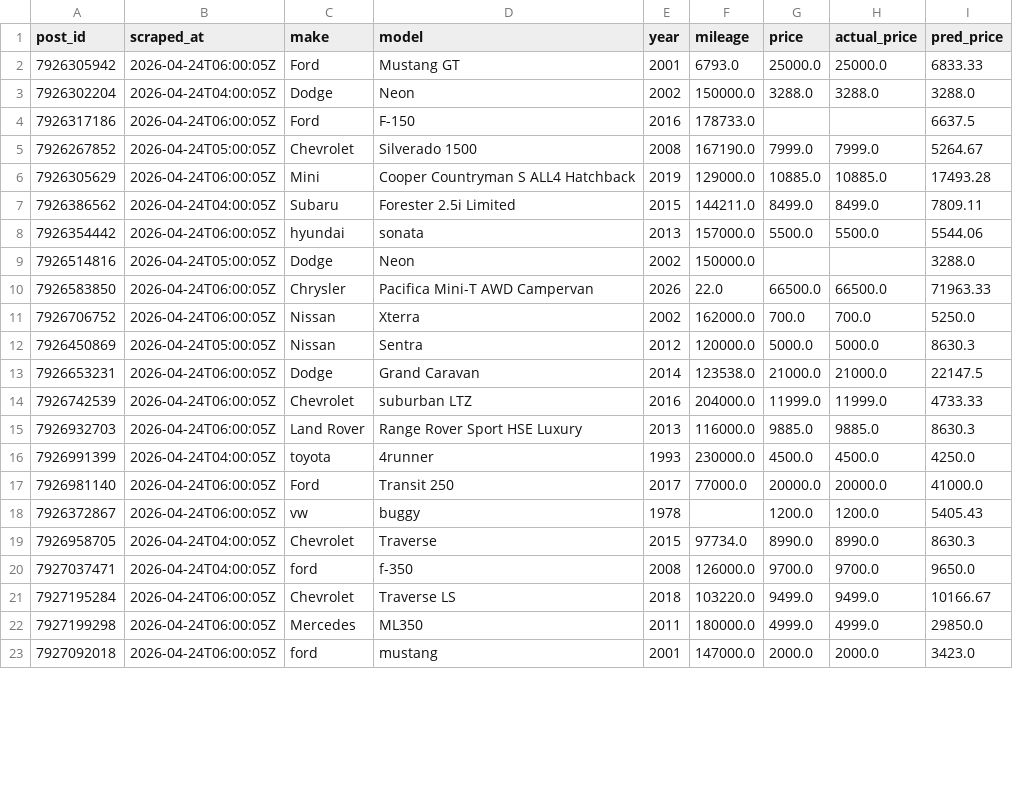
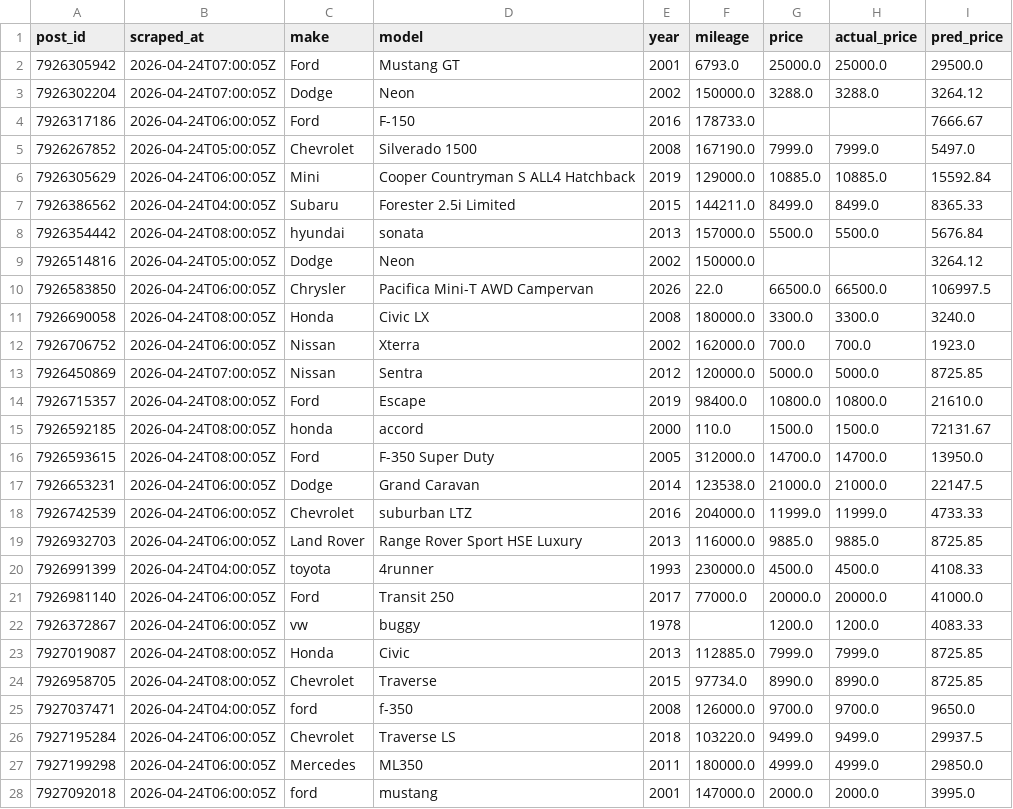
Before and after one commit to OPIM5512-ftg25004/myscrapers-gk, a CSV file: results/preds.csv, drawn as a sheet; only a part is shown; the diff covers the shown part only.

```diff
--- a/results/preds.csv
+++ b/results/preds.csv
@@ -1,23 +1,28 @@
 post_id,scraped_at,make,model,year,mileage,price,actual_price,pred_price
-7926305942,2026-04-24T06:00:05Z,Ford,Mustang GT,2001,6793.0,25000.0,25000.0,6833.33
-7926302204,2026-04-24T04:00:05Z,Dodge,Neon,2002,150000.0,3288.0,3288.0,3288.0
-7926317186,2026-04-24T06:00:05Z,Ford,F-150,2016,178733.0,,,6637.5
-7926267852,2026-04-24T05:00:05Z,Chevrolet,Silverado 1500,2008,167190.0,7999.0,7999.0,5264.67
-7926305629,2026-04-24T06:00:05Z,Mini,Cooper Countryman S ALL4 Hatchback,2019,129000.0,10885.0,10885.0,17493.28
-7926386562,2026-04-24T04:00:05Z,Subaru,Forester 2.5i Limited,2015,144211.0,8499.0,8499.0,7809.11
-7926354442,2026-04-24T06:00:05Z,hyundai,sonata,2013,157000.0,5500.0,5500.0,5544.06
-7926514816,2026-04-24T05:00:05Z,Dodge,Neon,2002,150000.0,,,3288.0
-7926583850,2026-04-24T06:00:05Z,Chrysler,Pacifica Mini-T AWD Campervan,2026,22.0,66500.0,66500.0,71963.33
-7926706752,2026-04-24T06:00:05Z,Nissan,Xterra,2002,162000.0,700.0,700.0,5250.0
-7926450869,2026-04-24T05:00:05Z,Nissan,Sentra,2012,120000.0,5000.0,5000.0,8630.3
+7926305942,2026-04-24T07:00:05Z,Ford,Mustang GT,2001,6793.0,25000.0,25000.0,29500.0
+7926302204,2026-04-24T07:00:05Z,Dodge,Neon,2002,150000.0,3288.0,3288.0,3264.12
+7926317186,2026-04-24T06:00:05Z,Ford,F-150,2016,178733.0,,,7666.67
+7926267852,2026-04-24T05:00:05Z,Chevrolet,Silverado 1500,2008,167190.0,7999.0,7999.0,5497.0
+7926305629,2026-04-24T06:00:05Z,Mini,Cooper Countryman S ALL4 Hatchback,2019,129000.0,10885.0,10885.0,15592.84
+7926386562,2026-04-24T04:00:05Z,Subaru,Forester 2.5i Limited,2015,144211.0,8499.0,8499.0,8365.33
+7926354442,2026-04-24T08:00:05Z,hyundai,sonata,2013,157000.0,5500.0,5500.0,5676.84
+7926514816,2026-04-24T05:00:05Z,Dodge,Neon,2002,150000.0,,,3264.12
+7926583850,2026-04-24T06:00:05Z,Chrysler,Pacifica Mini-T AWD Campervan,2026,22.0,66500.0,66500.0,106997.5
+7926690058,2026-04-24T08:00:05Z,Honda,Civic LX,2008,180000.0,3300.0,3300.0,3240.0
+7926706752,2026-04-24T06:00:05Z,Nissan,Xterra,2002,162000.0,700.0,700.0,1923.0
+7926450869,2026-04-24T07:00:05Z,Nissan,Sentra,2012,120000.0,5000.0,5000.0,8725.85
+7926715357,2026-04-24T08:00:05Z,Ford,Escape,2019,98400.0,10800.0,10800.0,21610.0
+7926592185,2026-04-24T08:00:05Z,honda,accord,2000,110.0,1500.0,1500.0,72131.67
+7926593615,2026-04-24T08:00:05Z,Ford,F-350 Super Duty,2005,312000.0,14700.0,14700.0,13950.0
 7926653231,2026-04-24T06:00:05Z,Dodge,Grand Caravan,2014,123538.0,21000.0,21000.0,22147.5
 7926742539,2026-04-24T06:00:05Z,Chevrolet,suburban LTZ,2016,204000.0,11999.0,11999.0,4733.33
-7926932703,2026-04-24T06:00:05Z,Land Rover,Range Rover Sport HSE Luxury,2013,116000.0,9885.0,9885.0,8630.3
-7926991399,2026-04-24T04:00:05Z,toyota,4runner,1993,230000.0,4500.0,4500.0,4250.0
+7926932703,2026-04-24T06:00:05Z,Land Rover,Range Rover Sport HSE Luxury,2013,116000.0,9885.0,9885.0,8725.85
+7926991399,2026-04-24T04:00:05Z,toyota,4runner,1993,230000.0,4500.0,4500.0,4108.33
 7926981140,2026-04-24T06:00:05Z,Ford,Transit 250,2017,77000.0,20000.0,20000.0,41000.0
-7926372867,2026-04-24T06:00:05Z,vw,buggy,1978,,1200.0,1200.0,5405.43
-7926958705,2026-04-24T04:00:05Z,Chevrolet,Traverse,2015,97734.0,8990.0,8990.0,8630.3
+7926372867,2026-04-24T06:00:05Z,vw,buggy,1978,,1200.0,1200.0,4083.33
+7927019087,2026-04-24T08:00:05Z,Honda,Civic,2013,112885.0,7999.0,7999.0,8725.85
+7926958705,2026-04-24T08:00:05Z,Chevrolet,Traverse,2015,97734.0,8990.0,8990.0,8725.85
 7927037471,2026-04-24T04:00:05Z,ford,f-350,2008,126000.0,9700.0,9700.0,9650.0
-7927195284,2026-04-24T06:00:05Z,Chevrolet,Traverse LS,2018,103220.0,9499.0,9499.0,10166.67
+7927195284,2026-04-24T06:00:05Z,Chevrolet,Traverse LS,2018,103220.0,9499.0,9499.0,29937.5
 7927199298,2026-04-24T06:00:05Z,Mercedes,ML350,2011,180000.0,4999.0,4999.0,29850.0
-7927092018,2026-04-24T06:00:05Z,ford,mustang,2001,147000.0,2000.0,2000.0,3423.0
+7927092018,2026-04-24T06:00:05Z,ford,mustang,2001,147000.0,2000.0,2000.0,3995.0
```
Also changed, not shown: 22 edited cells elsewhere in this file, results/importance.csv.
